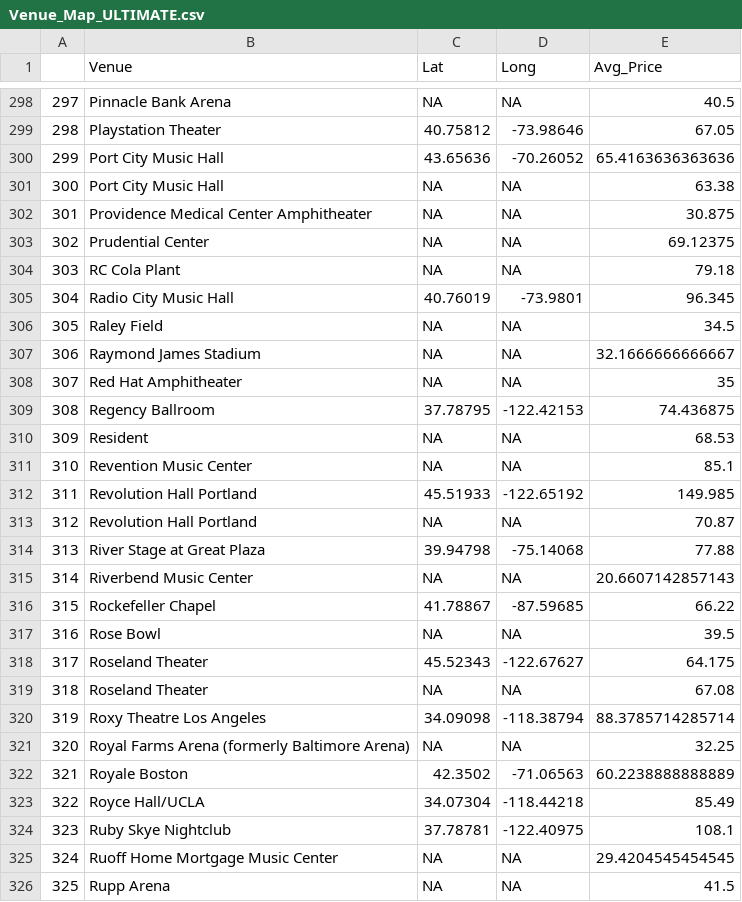
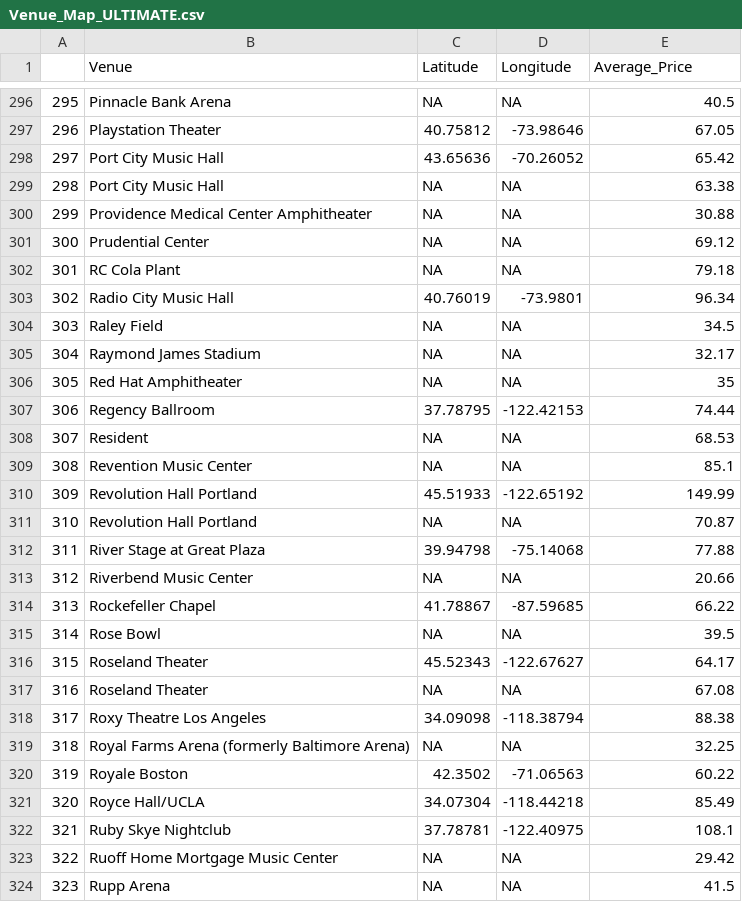
Before and after one commit to WL-Biol185-ShinyProjects/concert-tickets, a CSV file: Venue_Map_ULTIMATE.csv, drawn as a sheet; only a part is shown, gaps mark what is left out; addresses are those after the commit; the diff covers the shown part only; the diff names each change by its address in the sheet, - before the commit and + after, or states it on an @@ line.

```diff
--- a/Venue_Map_ULTIMATE.csv
+++ b/Venue_Map_ULTIMATE.csv
-C1: Lat
+C1: Latitude
-D1: Long
+D1: Longitude
-E1: Avg_Price
+E1: Average_Price
@@ column A renumbered from row 276 down @@
-E298 (Average_Price): 65.4163636363636
+E298 (Average_Price): 65.42
-E300 (Average_Price): 30.875
+E300 (Average_Price): 30.88
-E301 (Average_Price): 69.12375
+E301 (Average_Price): 69.12
-E303 (Average_Price): 96.345
+E303 (Average_Price): 96.34
-E305 (Average_Price): 32.1666666666667
+E305 (Average_Price): 32.17
-E307 (Average_Price): 74.436875
+E307 (Average_Price): 74.44
-E310 (Average_Price): 149.985
+E310 (Average_Price): 149.99
-E313 (Average_Price): 20.6607142857143
+E313 (Average_Price): 20.66
-E316 (Average_Price): 64.175
+E316 (Average_Price): 64.17
-E318 (Average_Price): 88.3785714285714
+E318 (Average_Price): 88.38
-E320 (Average_Price): 60.2238888888889
+E320 (Average_Price): 60.22
-E323 (Average_Price): 29.4204545454545
+E323 (Average_Price): 29.42
```
Also changed, not shown: 2 removed rows and 165 edited cells elsewhere in this file, 5 other files.
